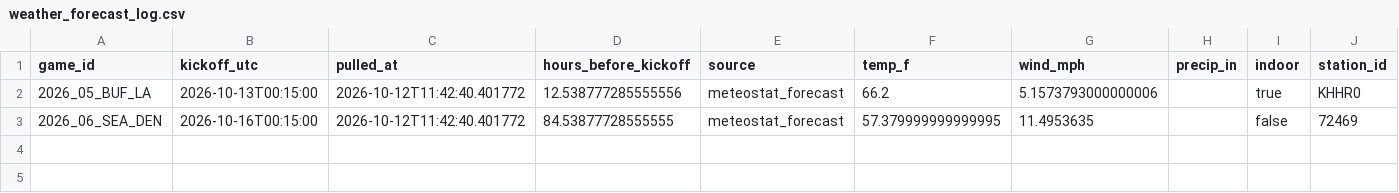
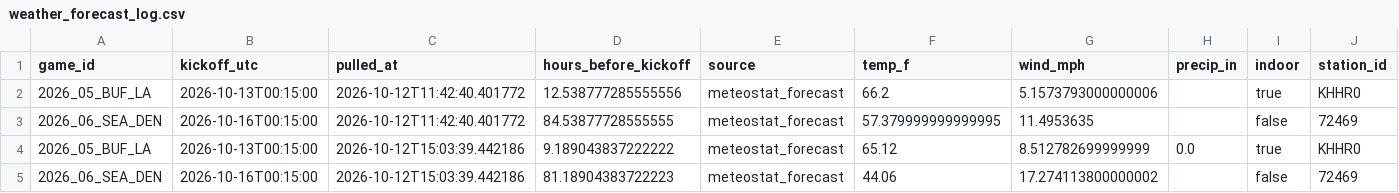
Before and after one commit to Lgulle1/Script-the-slate, a CSV file: records/weather_forecast_log.csv, drawn as a sheet; only a part is shown; rows hold the shown columns only; the diff names each change by its address in the sheet, - before the commit and + after, or states it on an @@ line.

```diff
--- a/records/weather_forecast_log.csv
+++ b/records/weather_forecast_log.csv
+row 4: 2026_05_BUF_LA | 2026-10-13T00:15:00 | 2026-10-12T15:03:39.442186 | 9.189043837222222 | meteostat_forecast | 65.12 | 8.512782699999999 | 0.0 | true | KHHR0
+row 5: 2026_06_SEA_DEN | 2026-10-16T00:15:00 | 2026-10-12T15:03:39.442186 | 81.18904383722223 | meteostat_forecast | 44.06 | 17.274113800000002 |  | false | 72469
```
